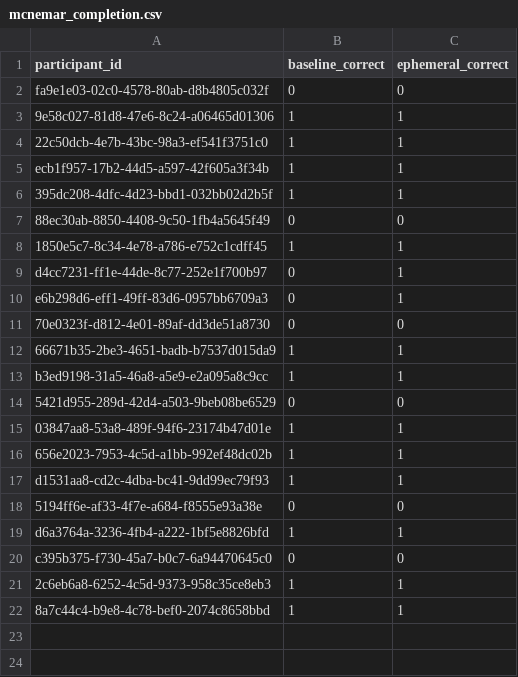
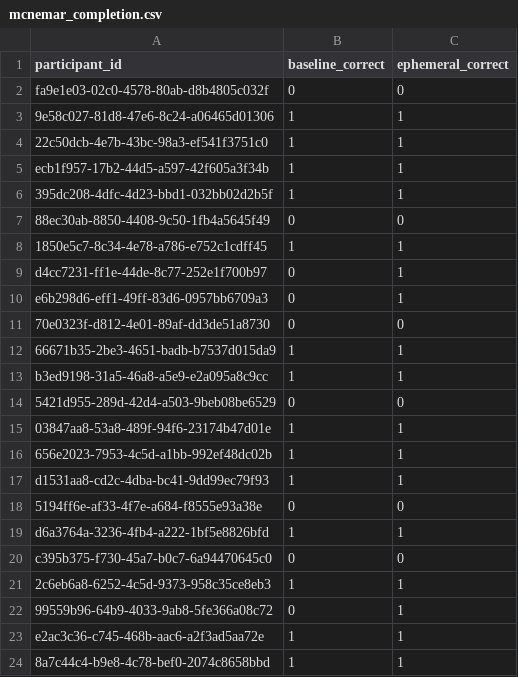
Before and after one commit to RestartDK/capstone, a CSV file: analysis/csv/mcnemar_completion.csv, drawn as a sheet.

```diff
--- a/analysis/csv/mcnemar_completion.csv
+++ b/analysis/csv/mcnemar_completion.csv
@@ -21,2 +21,4 @@ c395b375-f730-45a7-b0c7-6a94470645c0,0,0
 2c6eb6a8-6252-4c5d-9373-958c35ce8eb3,1,1
+99559b96-64b9-4033-9ab8-5fe366a08c72,0,1
+e2ac3c36-c745-468b-aac6-a2f3ad5aa72e,1,1
 8a7c44c4-b9e8-4c78-bef0-2074c8658bbd,1,1
```
Also changed, not shown: analysis/csv/ephemeral_engagement.csv, analysis/csv/full_paired.csv, 34 other files.
